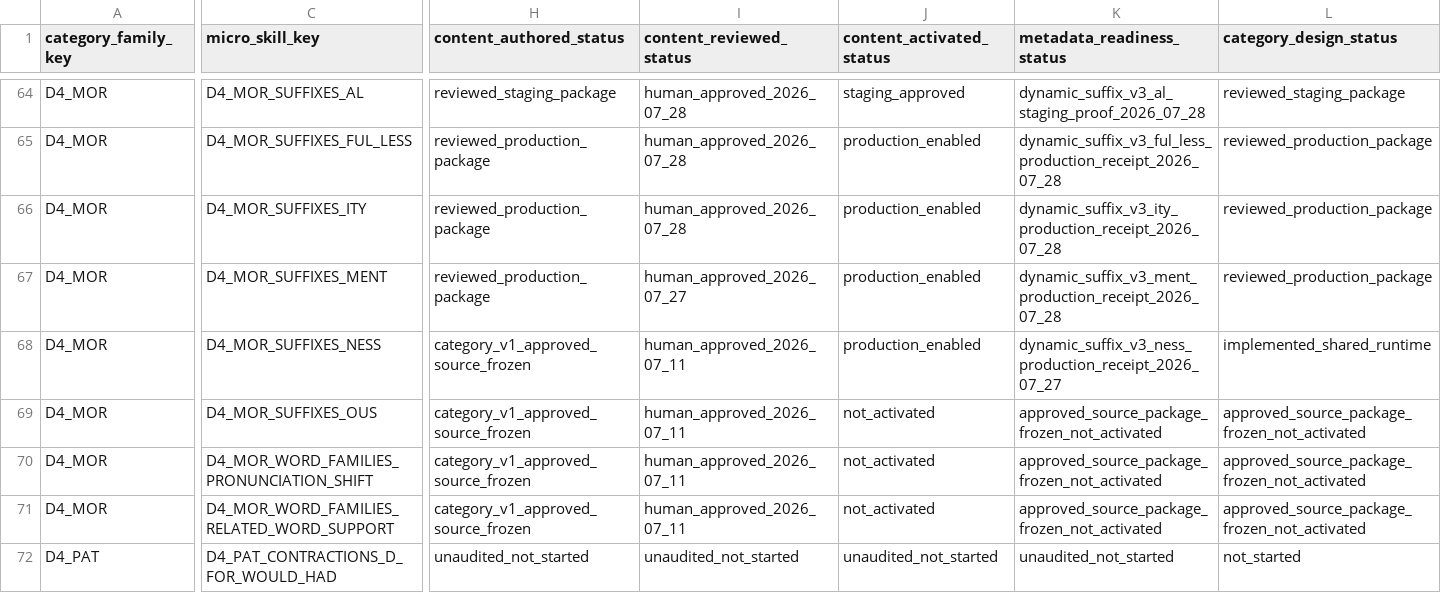
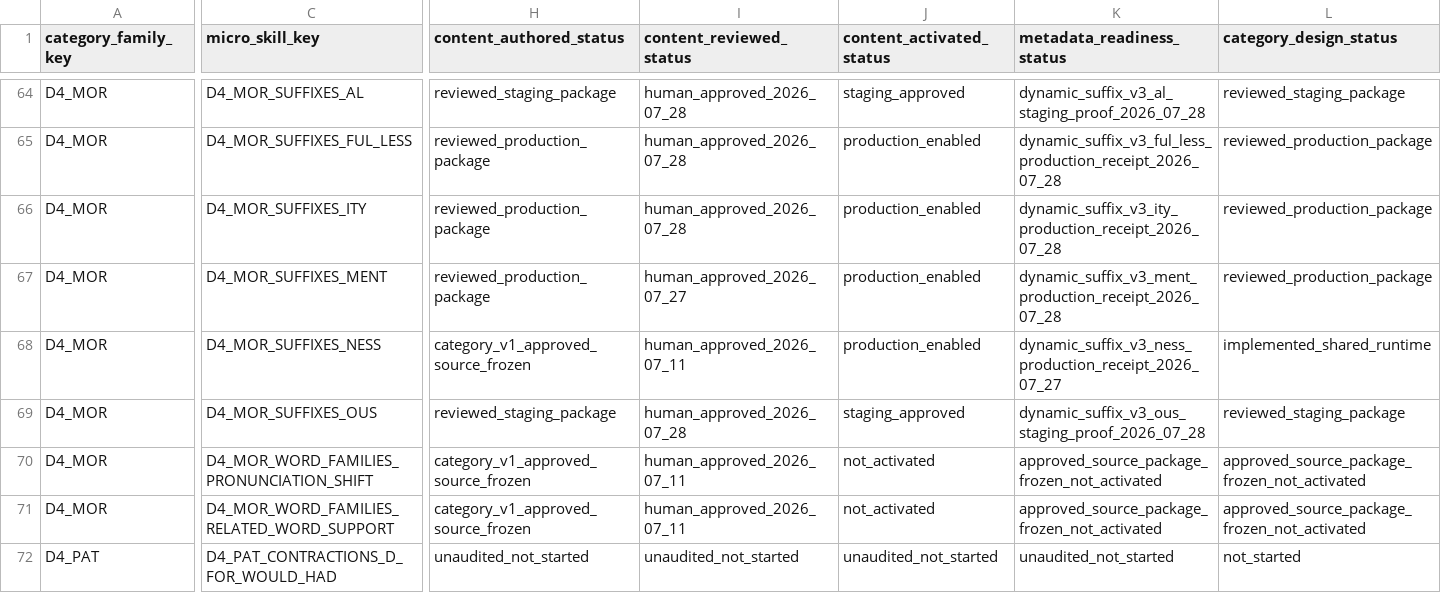
Before and after one commit to leesanderson1992-hash/scarletts-spells, a CSV file: docs/implementation/seed-data/adle-7-ui/control-matrix/adle-7-ui-global-control-matrix.csv, drawn as a sheet; only a part is shown, gaps mark what is left out; the diff covers the shown part only; the diff names each change by its address in the sheet, - before the commit and + after, or states it on an @@ line.

```diff
--- a/docs/implementation/seed-data/adle-7-ui/control-matrix/adle-7-ui-global-control-matrix.csv
+++ b/docs/implementation/seed-data/adle-7-ui/control-matrix/adle-7-ui-global-control-matrix.csv
-H69 (content_authored_status): category_v1_approved_source_frozen
+H69 (content_authored_status): reviewed_staging_package
-I69 (content_reviewed_status): human_approved_2026_07_11
+I69 (content_reviewed_status): human_approved_2026_07_28
-J69 (content_activated_status): not_activated
+J69 (content_activated_status): staging_approved
-K69 (metadata_readiness_status): approved_source_package_frozen_not_activated
+K69 (metadata_readiness_status): dynamic_suffix_v3_ous_staging_proof_2026_07_28
-L69 (category_design_status): approved_source_package_frozen_not_activated
+L69 (category_design_status): reviewed_staging_package
```
Also changed, not shown: 19 edited cells elsewhere in this file, docs/implementation/seed-data/adle-7-ui/control-matrix/d4-mor-experience-readiness-matrix.csv, 2 other files.
